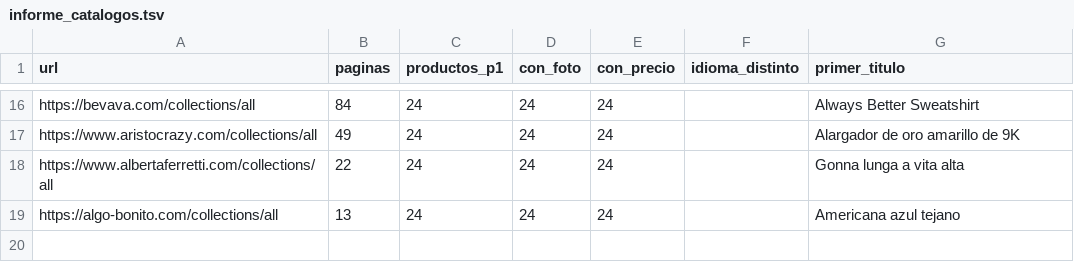
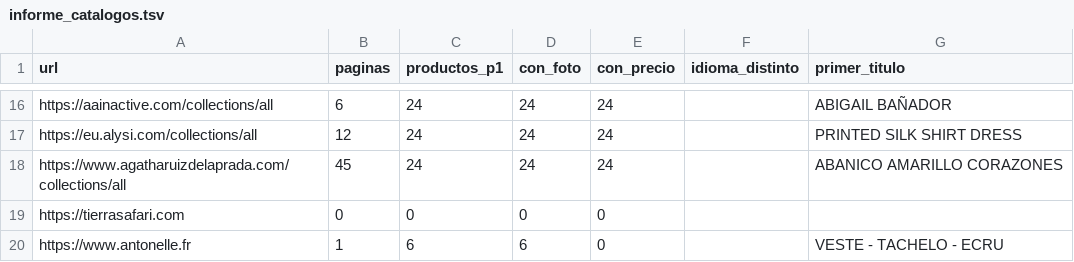
Before and after one commit to comercialyventas-spec/widget-abc, a TSV file: migracion/informe_catalogos.tsv, drawn as a sheet; only a part is shown, gaps mark what is left out; removed rows and columns are numbered as before the commit, all else as after; the diff covers the shown part only; the diff names each change by its address in the sheet, - before the commit and + after, or states it on an @@ line.

```diff
--- a/migracion/informe_catalogos.tsv
+++ b/migracion/informe_catalogos.tsv
-A16 (url): https://bevava.com/collections/all
+A16 (url): https://aainactive.com/collections/all
-B16 (paginas): 84
+B16 (paginas): 6
-G16 (primer_titulo): Always Better Sweatshirt
+G16 (primer_titulo): ABIGAIL BAÑADOR
-A17 (url): https://www.aristocrazy.com/collections/all
+A17 (url): https://eu.alysi.com/collections/all
-B17 (paginas): 49
+B17 (paginas): 12
-G17 (primer_titulo): Alargador de oro amarillo de 9K
+G17 (primer_titulo): PRINTED SILK SHIRT DRESS
-A18 (url): https://www.albertaferretti.com/collections/all
+A18 (url): https://www.agatharuizdelaprada.com/collections/all
-B18 (paginas): 22
+B18 (paginas): 45
-G18 (primer_titulo): Gonna lunga a vita alta
+G18 (primer_titulo): ABANICO AMARILLO CORAZONES
-row 19: https://algo-bonito.com/collections/all | 13 | 24 | 24 | 24 |  | Americana azul tejano
+row 19: https://tierrasafari.com | 0 | 0 | 0 | 0
+row 20: https://www.antonelle.fr | 1 | 6 | 6 | 0 |  | VESTE - TACHELO - ECRU
```
Also changed, not shown: 7 added rows, 7 removed rows and 17 edited cells elsewhere in this file.
